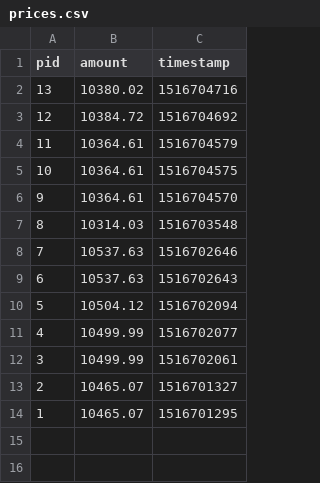
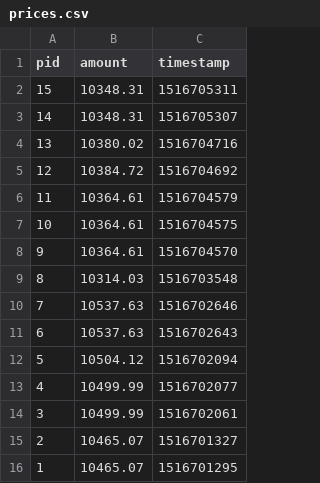
Before and after one commit to scristofari/bitcoin-challenge, a CSV file: prices.csv, drawn as a sheet.

```diff
--- a/prices.csv
+++ b/prices.csv
@@ -1,2 +1,4 @@
 pid,amount,timestamp
+15,10348.31,1516705311
+14,10348.31,1516705307
 13,10380.02,1516704716
```
Also changed, not shown: 8 other files.
